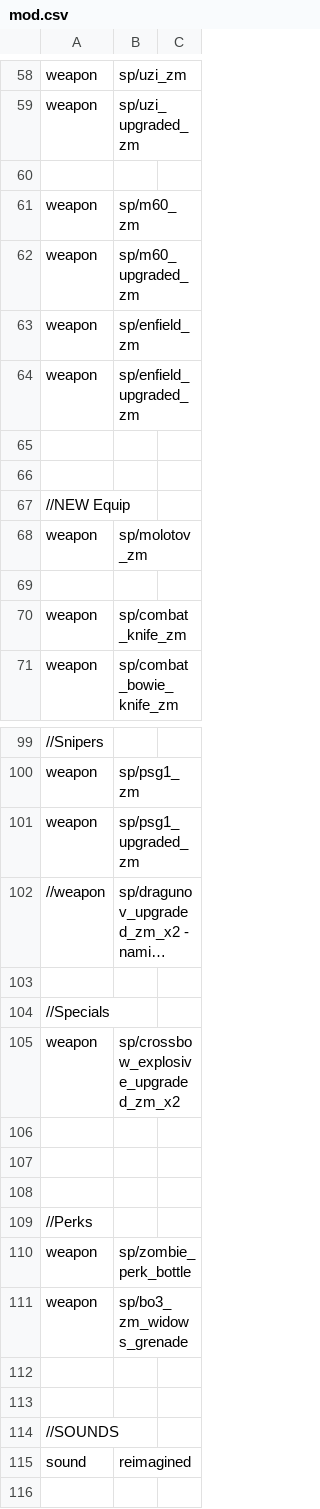
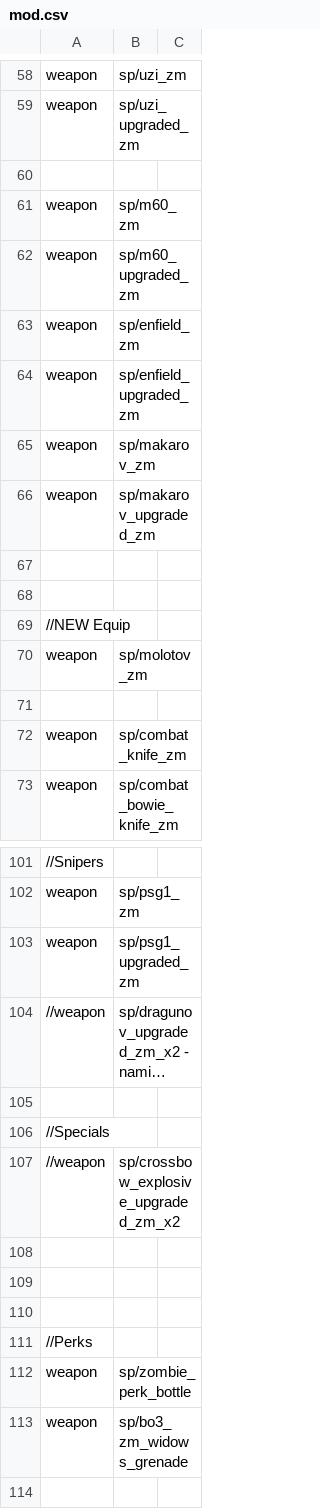
Before and after one commit to jhw2167/BO1-Reimagined-hotfitx, a CSV file: mod.csv, drawn as a sheet; only a part is shown, gaps mark what is left out; the shorter side is filled out with more unchanged rows; long unchanged cells end in ….

```diff
--- a/mod.csv
+++ b/mod.csv
@@ -64,2 +64,4 @@ weapon,sp/enfield_zm
 weapon,sp/enfield_upgraded_zm
+weapon,sp/makarov_zm
+weapon,sp/makarov_upgraded_zm
 
@@ -104,3 +106,3 @@ weapon,sp/psg1_upgraded_zm
 //Specials
-weapon,sp/crossbow_explosive_upgraded_zm_x2
+//weapon,sp/crossbow_explosive_upgraded_zm_x2
 
```
Also changed, not shown: soundaliases/zones/reimagined.all.csv, weaponOptions.csv, 7 other files.
